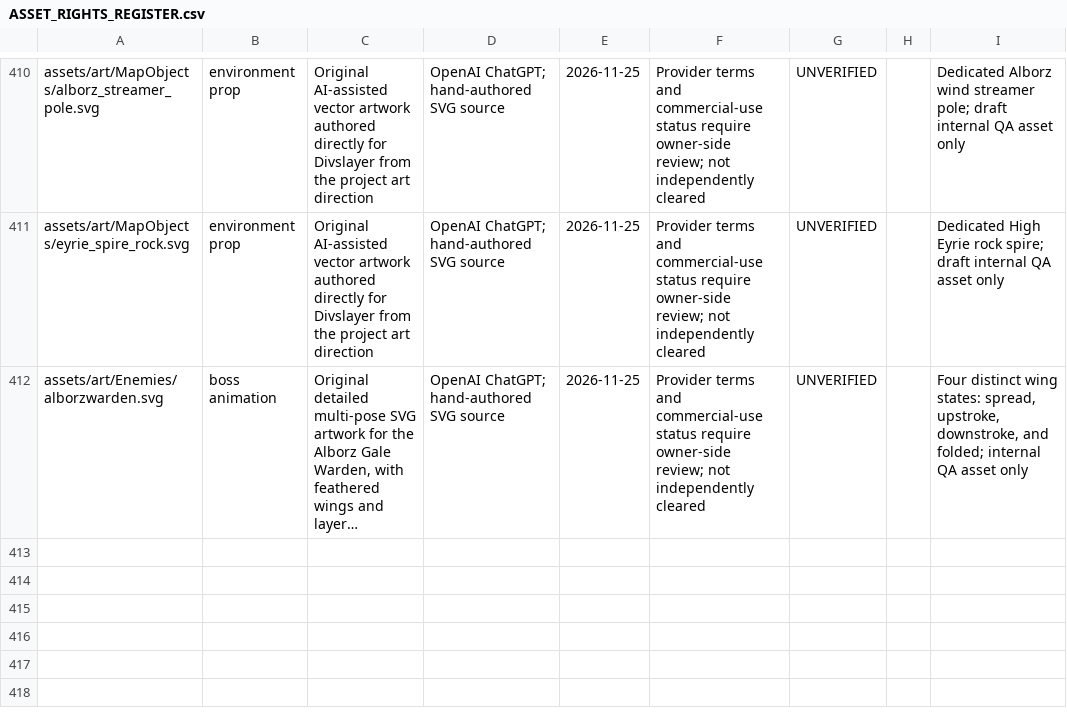
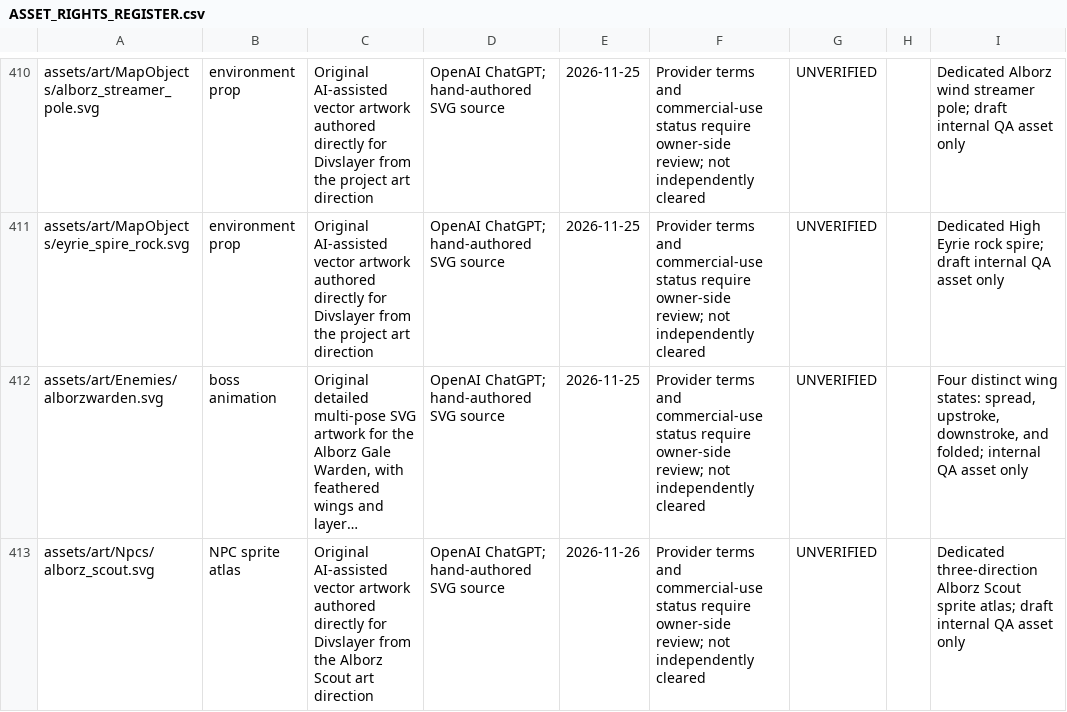
Before and after one commit to miladesmaeilpoor85-cell/Divslayer, a CSV file: docs/ASSET_RIGHTS_REGISTER.csv, drawn as a sheet; only a part is shown, gaps mark what is left out; long unchanged cells end in …; the diff names each change by its address in the sheet, - before the commit and + after, or states it on an @@ line.

Commit message:
docs: register Alborz Scout artwork as unverified

```diff
--- a/docs/ASSET_RIGHTS_REGISTER.csv
+++ b/docs/ASSET_RIGHTS_REGISTER.csv
+row 413: assets/art/Npcs/alborz_scout.svg | NPC sprite atlas | Original AI-assisted vector artwork authored directly for Divslayer from the Alborz Scout art direction | OpenAI ChatGPT; hand-authored SVG source | 2026-11-26 | Provider terms and commercial-use status require owner-side review; not independently cleared | UNVERIFIED |  | Dedicated three-direction Alborz Scout sprite atlas; draft internal QA asset only
```
